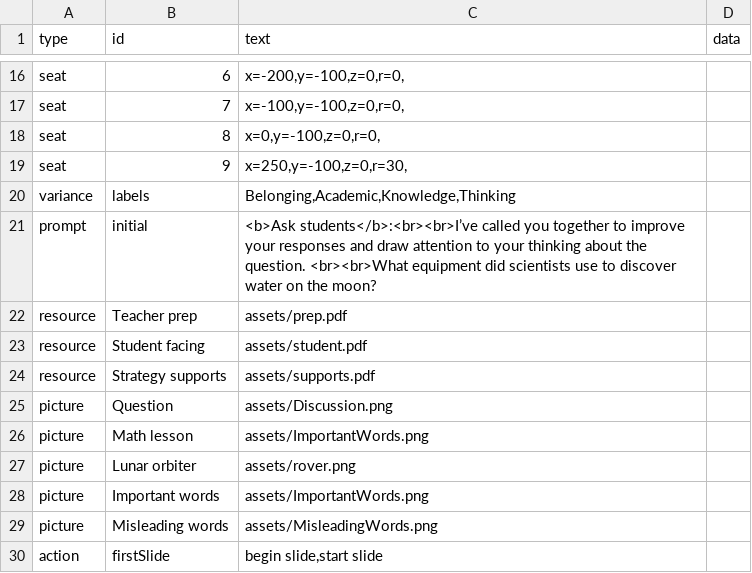
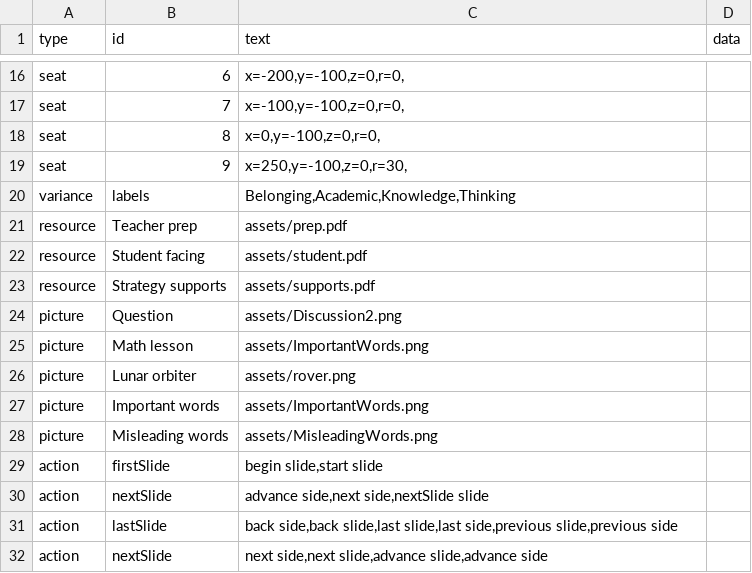
Before and after one commit to bferster/liza, a CSV file: data/config-2.csv, drawn as a sheet; only a part is shown, gaps mark what is left out; the shorter side is filled out with more unchanged rows.

```diff
--- a/data/config-2.csv
+++ b/data/config-2.csv
@@ -20,3 +20,2 @@ seat,9,"x=250,y=-100,z=0,r=30,"
 variance,labels,"Belonging,Academic,Knowledge,Thinking"	
-prompt,initial,"<b>Ask students</b>:<br><br>I’ve called you together to improve your responses and draw attention to your thinking about the question. <br><br>What equipment did scientists use to discover water on the moon?"
 resource,Teacher prep,assets/prep.pdf
@@ -24,3 +23,3 @@ resource,Student facing,assets/student.pdf
 resource,Strategy supports,assets/supports.pdf
-picture,Question,assets/Discussion.png
+picture,Question,assets/Discussion2.png
 picture,Math lesson,assets/ImportantWords.png
```
Also changed, not shown: 5 other files.
